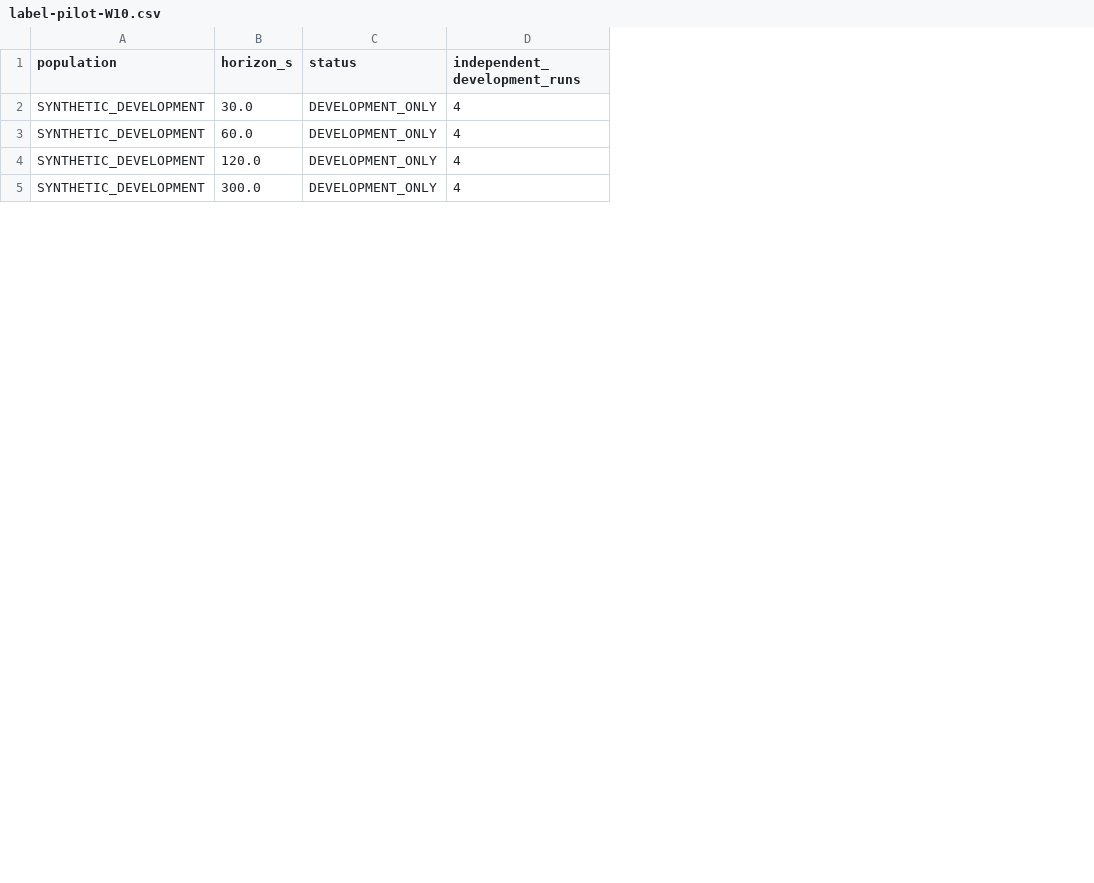
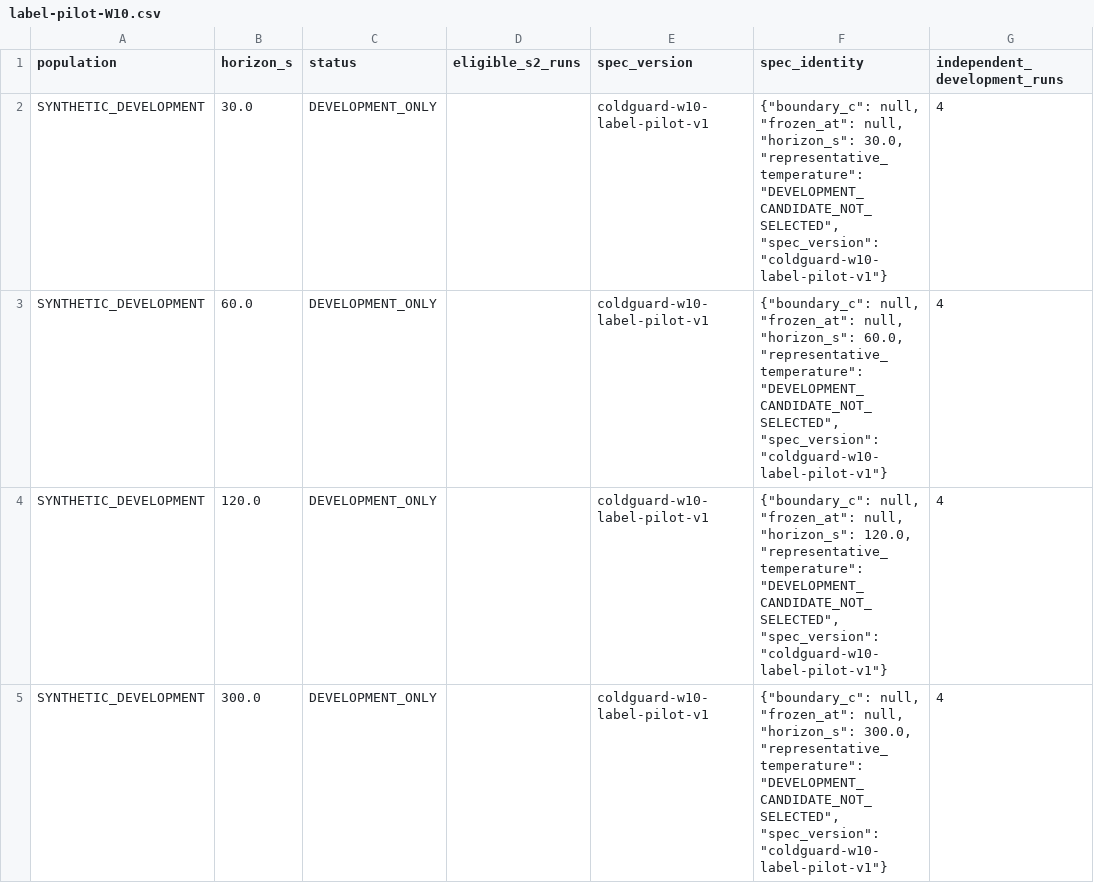
Before and after one commit to minhqng/predictive-cold-chain-aiot, a CSV file: ml/reports/W10/label-pilot-W10.csv, drawn as a sheet; only a part is shown; the diff covers the shown part only; the diff names each change by its address in the sheet, - before the commit and + after, or states it on an @@ line.

```diff
--- a/ml/reports/W10/label-pilot-W10.csv
+++ b/ml/reports/W10/label-pilot-W10.csv
+column D (eligible_s2_runs), empty
+column E (spec_version), rows 2-5: all coldguard-w10-label-pilot-v1
+column F (spec_identity), rows 2-5: {"boundary_c": null, "frozen_at": null, "horizon_s": 30.0, "representative_temperature": "DEVELOPMENT_CANDIDATE_NOT_SELECTED", "spec_version": "coldguard-w10-label-pilot-v1"} | {"boundary_c": null, "frozen_at": null, "horizon_s": 60.0, "representative_temperature": "DEVELOPMENT_CANDIDATE_NOT_SELECTED", "spec_version": "coldguard-w10-label-pilot-v1"} | {"boundary_c": null, "frozen_at": null, "horizon_s": 120.0, "representative_temperature": "DEVELOPMENT_CANDIDATE_NOT_SELECTED", "spec_version": "coldguard-w10-label-pilot-v1"} | {"boundary_c": null, "frozen_at": null, "horizon_s": 300.0, "representative_temperature": "DEVELOPMENT_CANDIDATE_NOT_SELECTED", "spec_version": "coldguard-w10-label-pilot-v1"}
```
Also changed, not shown: 5 edited cells elsewhere in this file, 2 other files.
